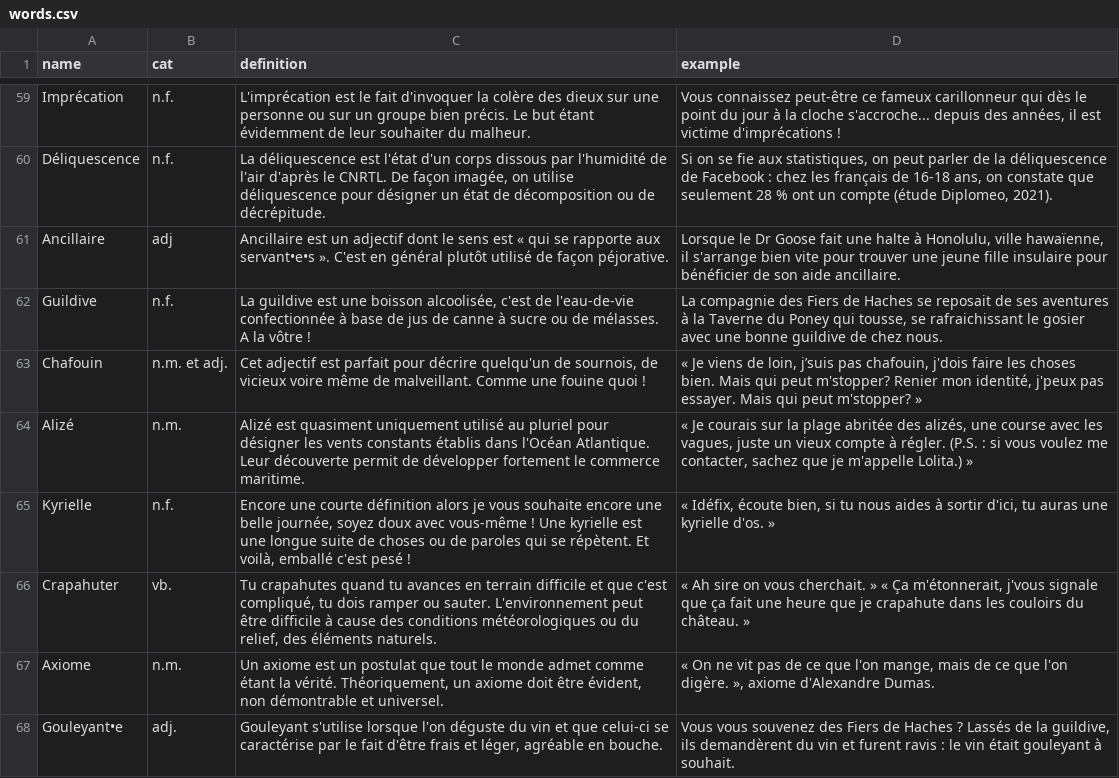
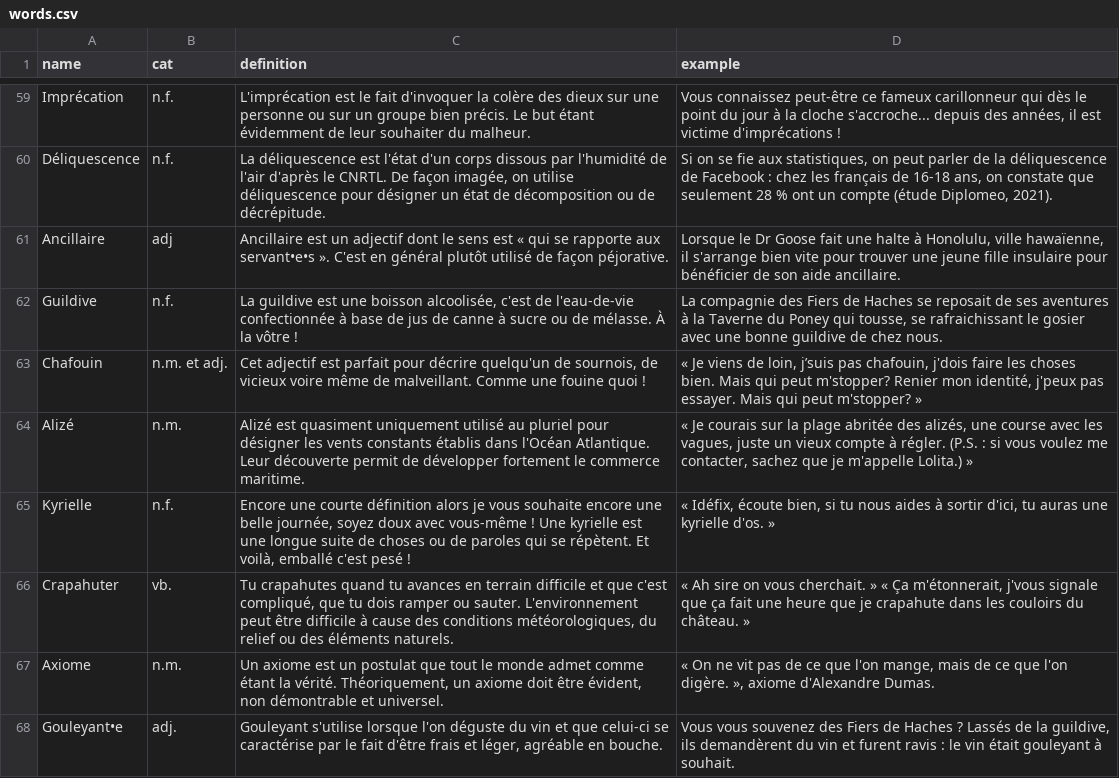
Before and after one commit to Thorgrue/loquacious, a CSV file: words.csv, drawn as a sheet; only a part is shown, gaps mark what is left out; the diff covers the shown part only.

```diff
--- a/words.csv
+++ b/words.csv
@@ -61,3 +61,3 @@ Déliquescence,n.f.,"La déliquescence est l'état d'un corps dissous par l'humi
 Ancillaire,adj,"Ancillaire est un adjectif dont le sens est « qui se rapporte aux servant•e•s ». C'est en général plutôt utilisé de façon péjorative.","Lorsque le Dr Goose fait une halte à Honolulu, ville hawaïenne, il s'arrange bien vite pour trouver une jeune fille insulaire pour bénéficier de son aide ancillaire."
-Guildive,n.f.,"La guildive est une boisson alcoolisée, c'est de l'eau-de-vie confectionnée à base de jus de canne à sucre ou de mélasses. A la vôtre !","La compagnie des Fiers de Haches se reposait de ses aventures à la Taverne du Poney qui tousse, se rafraichissant le gosier avec une bonne guildive de chez nous."
+Guildive,n.f.,"La guildive est une boisson alcoolisée, c'est de l'eau-de-vie confectionnée à base de jus de canne à sucre ou de mélasse. À la vôtre !","La compagnie des Fiers de Haches se reposait de ses aventures à la Taverne du Poney qui tousse, se rafraichissant le gosier avec une bonne guildive de chez nous."
 Chafouin,n.m. et adj.,"Cet adjectif est parfait pour décrire quelqu'un de sournois, de vicieux voire même de malveillant. Comme une fouine quoi !","« Je viens de loin, j’suis pas chafouin, j'dois faire les choses bien. Mais qui peut m'stopper? Renier mon identité, j'peux pas essayer. Mais qui peut m'stopper? »"
@@ -65,3 +65,3 @@ Alizé,n.m.,"Alizé est quasiment uniquement utilisé au pluriel pour désigner
 Kyrielle,n.f.,"Encore une courte définition alors je vous souhaite encore une belle journée, soyez doux avec vous-même ! Une kyrielle est une longue suite de choses ou de paroles qui se répètent. Et voilà, emballé c'est pesé !","« Idéfix, écoute bien,  si tu nous aides à sortir d'ici, tu auras une kyrielle d'os. »"
-Crapahuter,vb.,"Tu crapahutes quand tu avances en terrain difficile et que c'est compliqué, tu dois ramper ou sauter. L'environnement peut être difficile à cause des conditions météorologiques ou du relief, des éléments naturels.","« Ah sire on vous cherchait. » « Ça m'étonnerait, j'vous signale que ça fait une heure que je crapahute dans les couloirs du château. »"
+Crapahuter,vb.,"Tu crapahutes quand tu avances en terrain difficile et que c'est compliqué, que tu dois ramper ou sauter. L'environnement peut être difficile à cause des conditions météorologiques, du relief ou des éléments naturels.","« Ah sire on vous cherchait. » « Ça m'étonnerait, j'vous signale que ça fait une heure que je crapahute dans les couloirs du château. »"
 Axiome,n.m.,"Un axiome est un postulat que tout le monde admet comme étant la vérité. Théoriquement, un axiome doit être évident, non démontrable et universel.","« On ne vit pas de ce que l'on mange, mais de ce que l'on digère. », axiome d'Alexandre Dumas."
```
Also changed, not shown: 5 edited cells elsewhere in this file, 2 other files.
